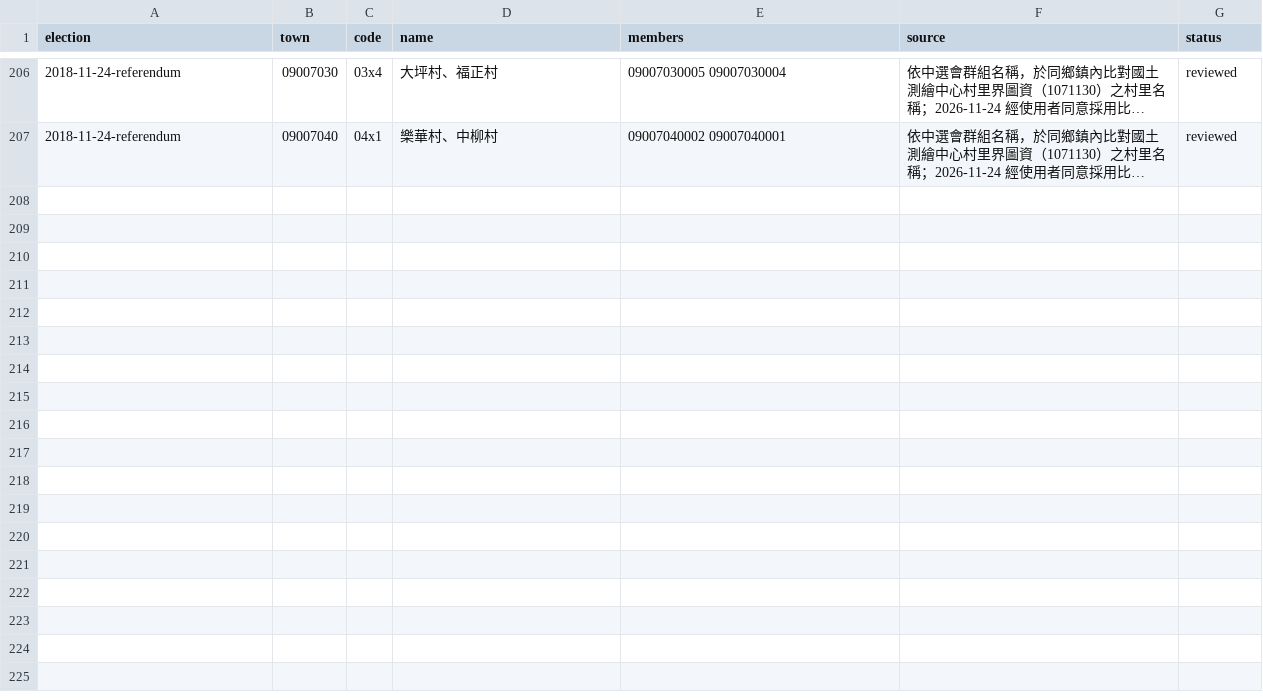
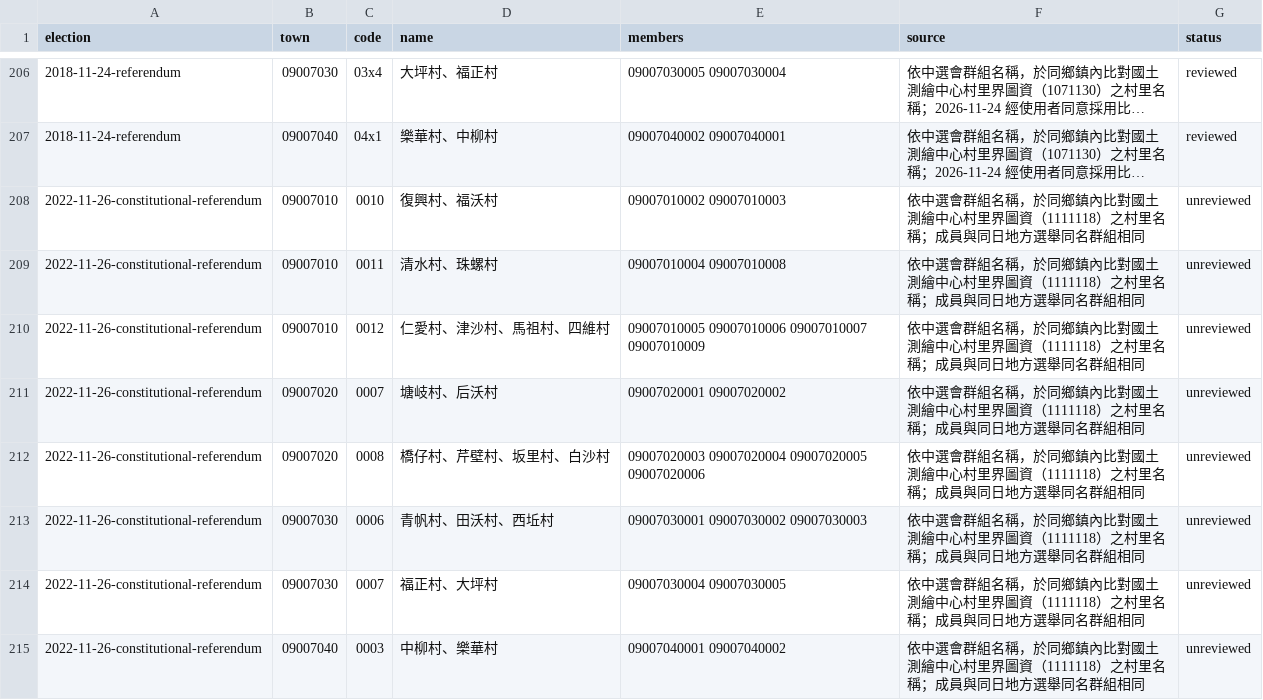
Before and after one commit to harlos0517/vote, a CSV file: packages/etl/mappings/village-groups.csv, drawn as a sheet; only a part is shown, gaps mark what is left out; long unchanged cells end in …; the diff names each change by its address in the sheet, - before the commit and + after, or states it on an @@ line.

```diff
--- a/packages/etl/mappings/village-groups.csv
+++ b/packages/etl/mappings/village-groups.csv
+row 208: 2022-11-26-constitutional-referendum | 09007010 | 0010 | 復興村、福沃村 | 09007010002 09007010003 | 依中選會群組名稱，於同鄉鎮內比對國土測繪中心村里界圖資（1111118）之村里名稱；成員與同日地方選舉同名群組相同 | unreviewed
+row 209: 2022-11-26-constitutional-referendum | 09007010 | 0011 | 清水村、珠螺村 | 09007010004 09007010008 | 依中選會群組名稱，於同鄉鎮內比對國土測繪中心村里界圖資（1111118）之村里名稱；成員與同日地方選舉同名群組相同 | unreviewed
+row 210: 2022-11-26-constitutional-referendum | 09007010 | 0012 | 仁愛村、津沙村、馬祖村、四維村 | 09007010005 09007010006 09007010007 09007010009 | 依中選會群組名稱，於同鄉鎮內比對國土測繪中心村里界圖資（1111118）之村里名稱；成員與同日地方選舉同名群組相同 | unreviewed
+row 211: 2022-11-26-constitutional-referendum | 09007020 | 0007 | 塘岐村、后沃村 | 09007020001 09007020002 | 依中選會群組名稱，於同鄉鎮內比對國土測繪中心村里界圖資（1111118）之村里名稱；成員與同日地方選舉同名群組相同 | unreviewed
+row 212: 2022-11-26-constitutional-referendum | 09007020 | 0008 | 橋仔村、芹壁村、坂里村、白沙村 | 09007020003 09007020004 09007020005 09007020006 | 依中選會群組名稱，於同鄉鎮內比對國土測繪中心村里界圖資（1111118）之村里名稱；成員與同日地方選舉同名群組相同 | unreviewed
+row 213: 2022-11-26-constitutional-referendum | 09007030 | 0006 | 青帆村、田沃村、西坵村 | 09007030001 09007030002 09007030003 | 依中選會群組名稱，於同鄉鎮內比對國土測繪中心村里界圖資（1111118）之村里名稱；成員與同日地方選舉同名群組相同 | unreviewed
+row 214: 2022-11-26-constitutional-referendum | 09007030 | 0007 | 福正村、大坪村 | 09007030004 09007030005 | 依中選會群組名稱，於同鄉鎮內比對國土測繪中心村里界圖資（1111118）之村里名稱；成員與同日地方選舉同名群組相同 | unreviewed
+row 215: 2022-11-26-constitutional-referendum | 09007040 | 0003 | 中柳村、樂華村 | 09007040001 09007040002 | 依中選會群組名稱，於同鄉鎮內比對國土測繪中心村里界圖資（1111118）之村里名稱；成員與同日地方選舉同名群組相同 | unreviewed
```
Also changed, not shown: packages/etl/mappings/election-groups.csv, 11 other files.
